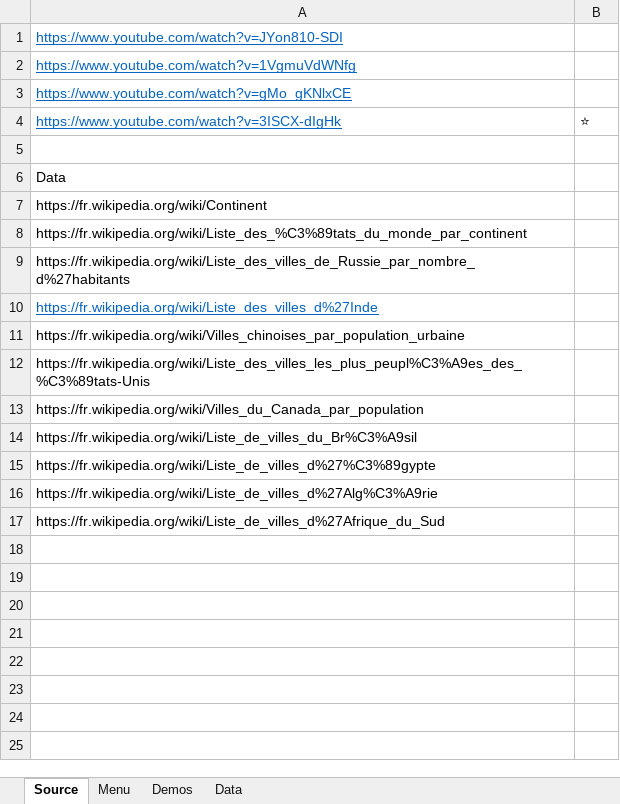
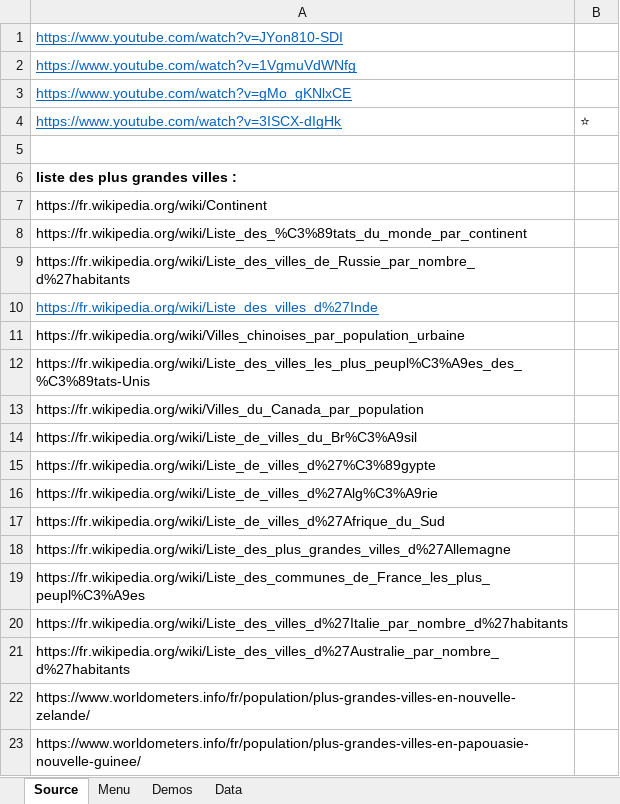
Before and after one commit to Djamelikra/VBA, an Excel workbook: EXCEL_CodeSource/Classeurs_CodeSource/ComboboxesSynchro/Comboboxes_3_Synchro.xlsm, sheet Source, drawn as a sheet; values as stored, in another font and other column widths than the file's, no borders; charts and pictures not drawn; the diff names each change by its address in the sheet, - before the commit and + after, or states it on an @@ line.

Commit message:
03/04 DataTableDesign+VBE+Admin 1

```diff
--- a/EXCEL_CodeSource/Classeurs_CodeSource/ComboboxesSynchro/Comboboxes_3_Synchro.xlsm (sheet Source)
+++ b/EXCEL_CodeSource/Classeurs_CodeSource/ComboboxesSynchro/Comboboxes_3_Synchro.xlsm (sheet Source)
-A6: Data
+A6: liste des plus grandes villes :
-A6 bold: off
+A6 bold: on
+row 18: https://fr.wikipedia.org/wiki/Liste_des_plus_grandes_villes_d%27Allemagne
+row 19: https://fr.wikipedia.org/wiki/Liste_des_communes_de_France_les_plus_peupl%C3%A9es
+row 20: https://fr.wikipedia.org/wiki/Liste_des_villes_d%27Italie_par_nombre_d%27habitants
+row 21: https://fr.wikipedia.org/wiki/Liste_des_villes_d%27Australie_par_nombre_d%27habitants
+row 22: https://www.worldometers.info/fr/population/plus-grandes-villes-en-nouvelle-zelande/
+row 23: https://www.worldometers.info/fr/population/plus-grandes-villes-en-papouasie-nouvelle-guinee/
```
Also changed, not shown: sheet Data.
